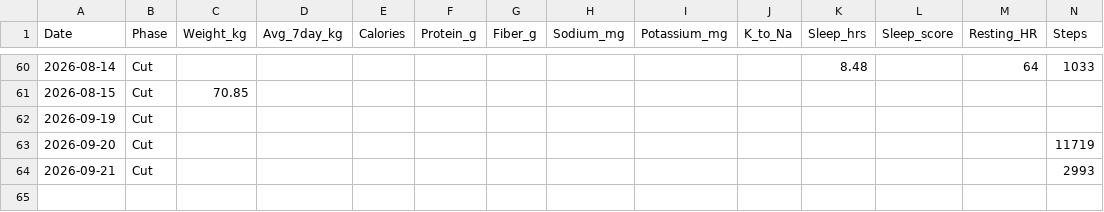
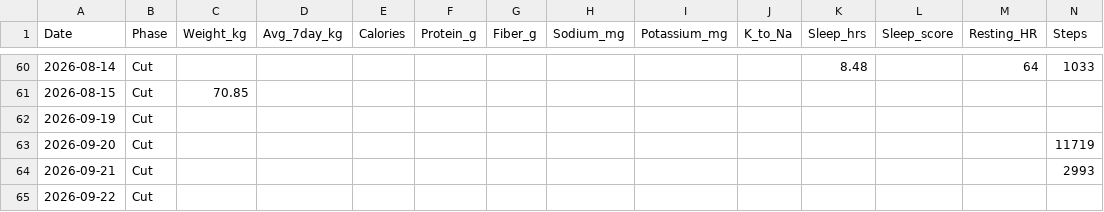
Before and after one commit to zyrxun/body-and-mind, a CSV file: tracker.csv, drawn as a sheet; only a part is shown, gaps mark what is left out; rows hold the shown columns only; the diff names each change by its address in the sheet, - before the commit and + after, or states it on an @@ line.

Commit message:
auto: health sync

```diff
--- a/tracker.csv
+++ b/tracker.csv
+row 65: 2026-09-22 | Cut
```
